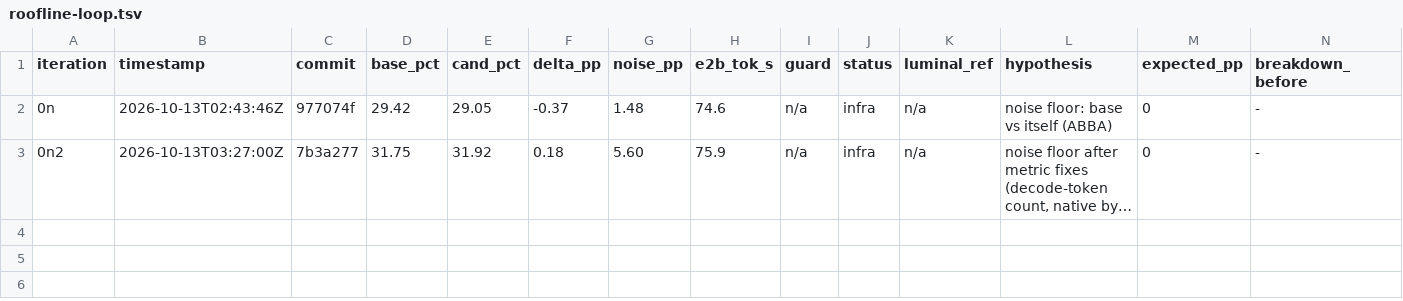
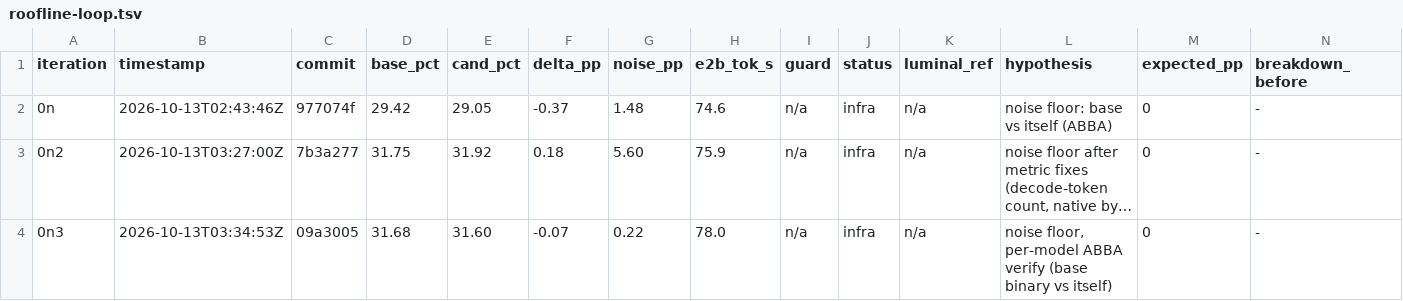
Before and after one commit to MisterTK/gibbs, a TSV file: autoresearch/roofline-loop.tsv, drawn as a sheet; only a part is shown; long unchanged cells end in …; rows hold the shown columns only; the diff names each change by its address in the sheet, - before the commit and + after, or states it on an @@ line.

Commit message:
loop: noise-aware per-model guard; A/A rows

```diff
--- a/autoresearch/roofline-loop.tsv
+++ b/autoresearch/roofline-loop.tsv
+row 4: 0n3 | 2026-10-13T03:34:53Z | 09a3005 | 31.68 | 31.60 | -0.07 | 0.22 | 78.0 | n/a | infra | n/a | noise floor, per-model ABBA verify (base binary vs itself) | 0 | -
```
Also changed, not shown: 2 other files.
